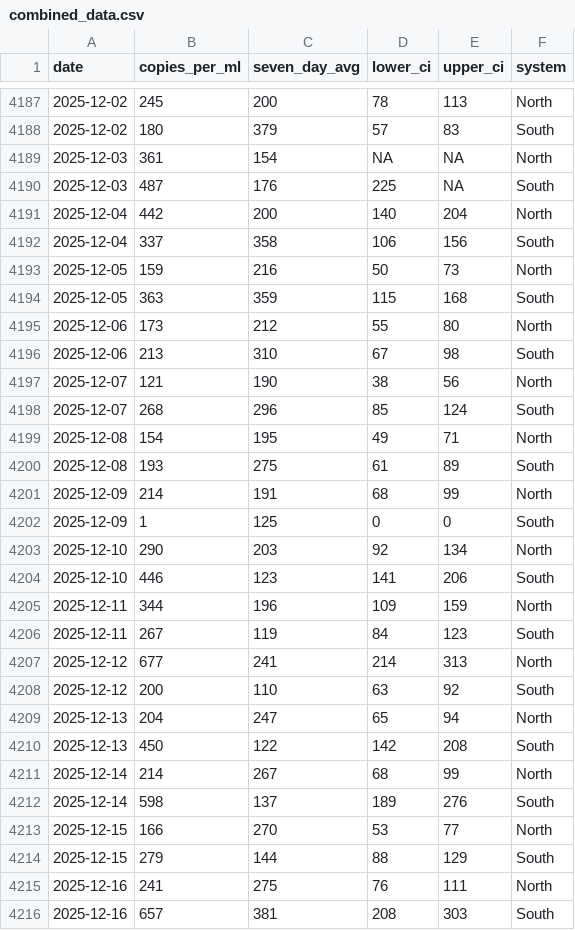
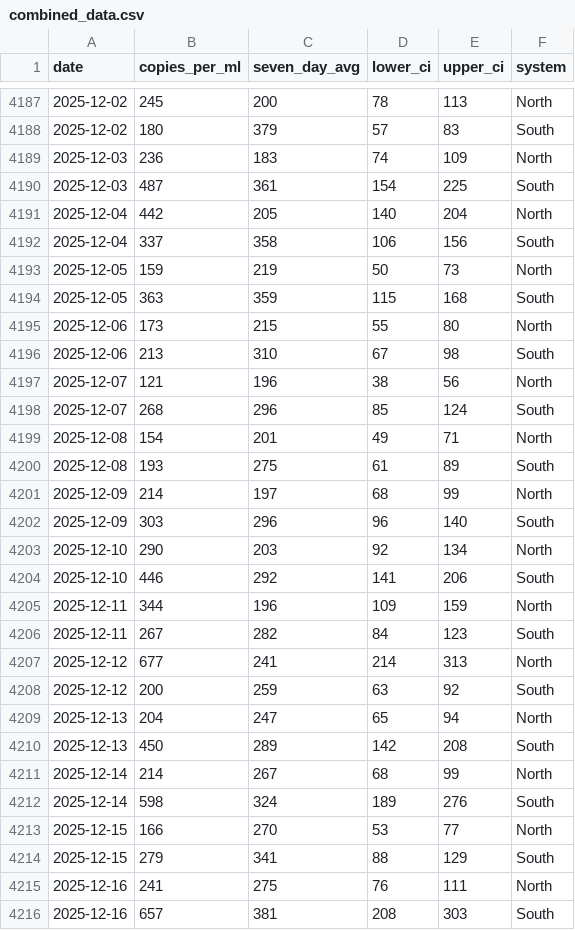
Before and after one commit to smach/biobot_mwra, a CSV file: data/processed/combined_data.csv, drawn as a sheet; only a part is shown, gaps mark what is left out; the diff covers the shown part only.

```diff
--- a/data/processed/combined_data.csv
+++ b/data/processed/combined_data.csv
@@ -4188,28 +4188,28 @@ date,copies_per_ml,seven_day_avg,lower_ci,upper_ci,system
 2025-12-02,180,379,57,83,South
-2025-12-03,361,154,NA,NA,North
-2025-12-03,487,176,225,NA,South
-2025-12-04,442,200,140,204,North
+2025-12-03,236,183,74,109,North
+2025-12-03,487,361,154,225,South
+2025-12-04,442,205,140,204,North
 2025-12-04,337,358,106,156,South
-2025-12-05,159,216,50,73,North
+2025-12-05,159,219,50,73,North
 2025-12-05,363,359,115,168,South
-2025-12-06,173,212,55,80,North
+2025-12-06,173,215,55,80,North
 2025-12-06,213,310,67,98,South
-2025-12-07,121,190,38,56,North
+2025-12-07,121,196,38,56,North
 2025-12-07,268,296,85,124,South
-2025-12-08,154,195,49,71,North
+2025-12-08,154,201,49,71,North
 2025-12-08,193,275,61,89,South
-2025-12-09,214,191,68,99,North
-2025-12-09,1,125,0,0,South
+2025-12-09,214,197,68,99,North
+2025-12-09,303,296,96,140,South
 2025-12-10,290,203,92,134,North
-2025-12-10,446,123,141,206,South
+2025-12-10,446,292,141,206,South
 2025-12-11,344,196,109,159,North
-2025-12-11,267,119,84,123,South
+2025-12-11,267,282,84,123,South
 2025-12-12,677,241,214,313,North
-2025-12-12,200,110,63,92,South
+2025-12-12,200,259,63,92,South
 2025-12-13,204,247,65,94,North
-2025-12-13,450,122,142,208,South
+2025-12-13,450,289,142,208,South
 2025-12-14,214,267,68,99,North
-2025-12-14,598,137,189,276,South
+2025-12-14,598,324,189,276,South
 2025-12-15,166,270,53,77,North
-2025-12-15,279,144,88,129,South
+2025-12-15,279,341,88,129,South
 2025-12-16,241,275,76,111,North
```
Also changed, not shown: 26 added rows elsewhere in this file, data/processed/north_system.csv, data/processed/south_system.csv, 5 other files.
